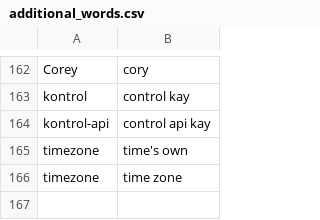
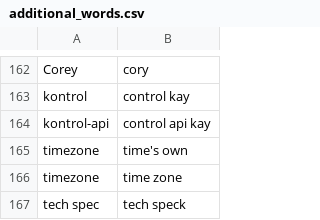
Before and after one commit to adam-edison/knausj_talon, a CSV file: settings/additional_words.csv, drawn as a sheet; only a part is shown, gaps mark what is left out.

```diff
--- a/settings/additional_words.csv
+++ b/settings/additional_words.csv
@@ -166 +166,2 @@ timezone, time's own
 timezone, time zone
+tech spec, tech speck
```
Also changed, not shown: settings/websites.csv, 14 other files.
